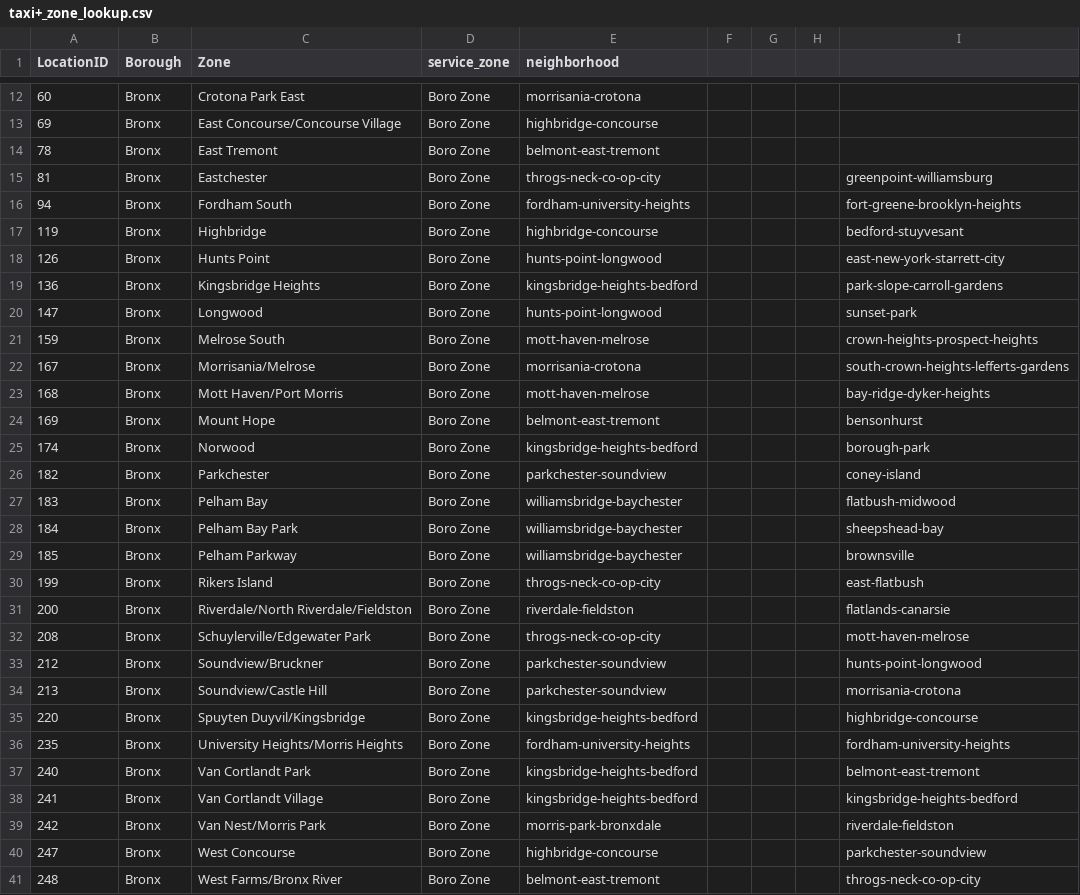
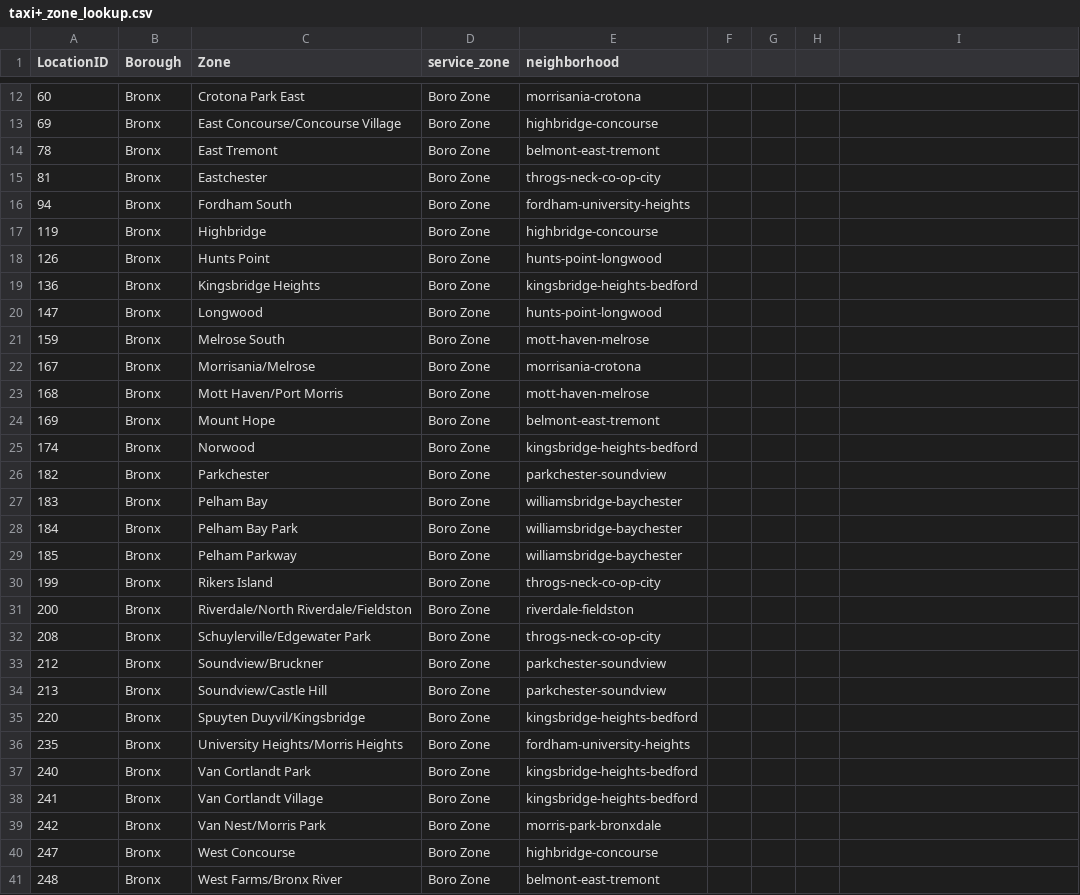
Before and after one commit to jonathanavila/taxi_neighborhoods, a CSV file: taxi+_zone_lookup.csv, drawn as a sheet; only a part is shown, gaps mark what is left out; the diff covers the shown part only.

Commit message:
Add files via upload

```diff
--- a/taxi+_zone_lookup.csv
+++ b/taxi+_zone_lookup.csv
@@ -15,27 +15,27 @@ LocationID,Borough,Zone,service_zone,neighborhood,,,,,
-81,Bronx,Eastchester,Boro Zone,throgs-neck-co-op-city,,,,greenpoint-williamsburg,
-94,Bronx,Fordham South,Boro Zone,fordham-university-heights,,,,fort-greene-brooklyn-heights,
-119,Bronx,Highbridge,Boro Zone,highbridge-concourse,,,,bedford-stuyvesant,
-126,Bronx,Hunts Point,Boro Zone,hunts-point-longwood,,,,east-new-york-starrett-city,
-136,Bronx,Kingsbridge Heights,Boro Zone,kingsbridge-heights-bedford,,,,park-slope-carroll-gardens,
-147,Bronx,Longwood,Boro Zone,hunts-point-longwood,,,,sunset-park,
-159,Bronx,Melrose South,Boro Zone,mott-haven-melrose,,,,crown-heights-prospect-heights,
-167,Bronx,Morrisania/Melrose,Boro Zone,morrisania-crotona,,,,south-crown-heights-lefferts-gardens,
-168,Bronx,Mott Haven/Port Morris,Boro Zone,mott-haven-melrose,,,,bay-ridge-dyker-heights,
-169,Bronx,Mount Hope,Boro Zone,belmont-east-tremont,,,,bensonhurst,
-174,Bronx,Norwood,Boro Zone,kingsbridge-heights-bedford,,,,borough-park,
-182,Bronx,Parkchester,Boro Zone,parkchester-soundview,,,,coney-island,
-183,Bronx,Pelham Bay,Boro Zone,williamsbridge-baychester,,,,flatbush-midwood,
-184,Bronx,Pelham Bay Park,Boro Zone,williamsbridge-baychester,,,,sheepshead-bay,
-185,Bronx,Pelham Parkway,Boro Zone,williamsbridge-baychester,,,,brownsville,
-199,Bronx,Rikers Island,Boro Zone,throgs-neck-co-op-city,,,,east-flatbush,
-200,Bronx,Riverdale/North Riverdale/Fieldston,Boro Zone,riverdale-fieldston,,,,flatlands-canarsie,
-208,Bronx,Schuylerville/Edgewater Park,Boro Zone,throgs-neck-co-op-city,,,,mott-haven-melrose,
-212,Bronx,Soundview/Bruckner,Boro Zone,parkchester-soundview,,,,hunts-point-longwood,
-213,Bronx,Soundview/Castle Hill,Boro Zone,parkchester-soundview,,,,morrisania-crotona,
-220,Bronx,Spuyten Duyvil/Kingsbridge,Boro Zone,kingsbridge-heights-bedford,,,,highbridge-concourse,
-235,Bronx,University Heights/Morris Heights,Boro Zone,fordham-university-heights,,,,fordham-university-heights,
-240,Bronx,Van Cortlandt Park,Boro Zone,kingsbridge-heights-bedford,,,,belmont-east-tremont,
-241,Bronx,Van Cortlandt Village,Boro Zone,kingsbridge-heights-bedford,,,,kingsbridge-heights-bedford,
-242,Bronx,Van Nest/Morris Park,Boro Zone,morris-park-bronxdale,,,,riverdale-fieldston,
-247,Bronx,West Concourse,Boro Zone,highbridge-concourse,,,,parkchester-soundview,
-248,Bronx,West Farms/Bronx River,Boro Zone,belmont-east-tremont,,,,throgs-neck-co-op-city,
+81,Bronx,Eastchester,Boro Zone,throgs-neck-co-op-city
+94,Bronx,Fordham South,Boro Zone,fordham-university-heights
+119,Bronx,Highbridge,Boro Zone,highbridge-concourse
+126,Bronx,Hunts Point,Boro Zone,hunts-point-longwood
+136,Bronx,Kingsbridge Heights,Boro Zone,kingsbridge-heights-bedford
+147,Bronx,Longwood,Boro Zone,hunts-point-longwood
+159,Bronx,Melrose South,Boro Zone,mott-haven-melrose
+167,Bronx,Morrisania/Melrose,Boro Zone,morrisania-crotona
+168,Bronx,Mott Haven/Port Morris,Boro Zone,mott-haven-melrose
+169,Bronx,Mount Hope,Boro Zone,belmont-east-tremont
+174,Bronx,Norwood,Boro Zone,kingsbridge-heights-bedford
+182,Bronx,Parkchester,Boro Zone,parkchester-soundview
+183,Bronx,Pelham Bay,Boro Zone,williamsbridge-baychester
+184,Bronx,Pelham Bay Park,Boro Zone,williamsbridge-baychester
+185,Bronx,Pelham Parkway,Boro Zone,williamsbridge-baychester
+199,Bronx,Rikers Island,Boro Zone,throgs-neck-co-op-city
+200,Bronx,Riverdale/North Riverdale/Fieldston,Boro Zone,riverdale-fieldston
+208,Bronx,Schuylerville/Edgewater Park,Boro Zone,throgs-neck-co-op-city
+212,Bronx,Soundview/Bruckner,Boro Zone,parkchester-soundview
+213,Bronx,Soundview/Castle Hill,Boro Zone,parkchester-soundview
+220,Bronx,Spuyten Duyvil/Kingsbridge,Boro Zone,kingsbridge-heights-bedford
+235,Bronx,University Heights/Morris Heights,Boro Zone,fordham-university-heights
+240,Bronx,Van Cortlandt Park,Boro Zone,kingsbridge-heights-bedford
+241,Bronx,Van Cortlandt Village,Boro Zone,kingsbridge-heights-bedford
+242,Bronx,Van Nest/Morris Park,Boro Zone,morris-park-bronxdale
+247,Bronx,West Concourse,Boro Zone,highbridge-concourse
+248,Bronx,West Farms/Bronx River,Boro Zone,belmont-east-tremont
```
Also changed, not shown: 138 edited cells elsewhere in this file.
